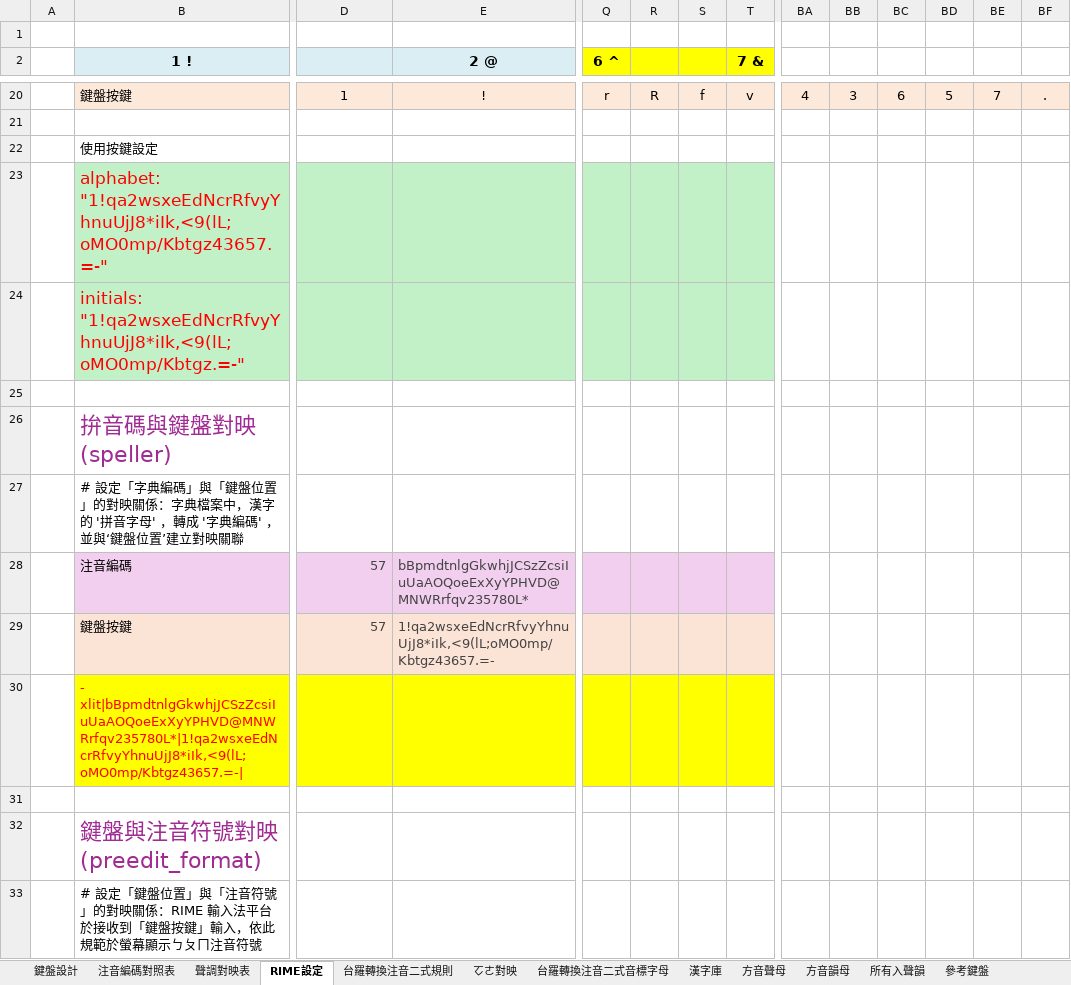
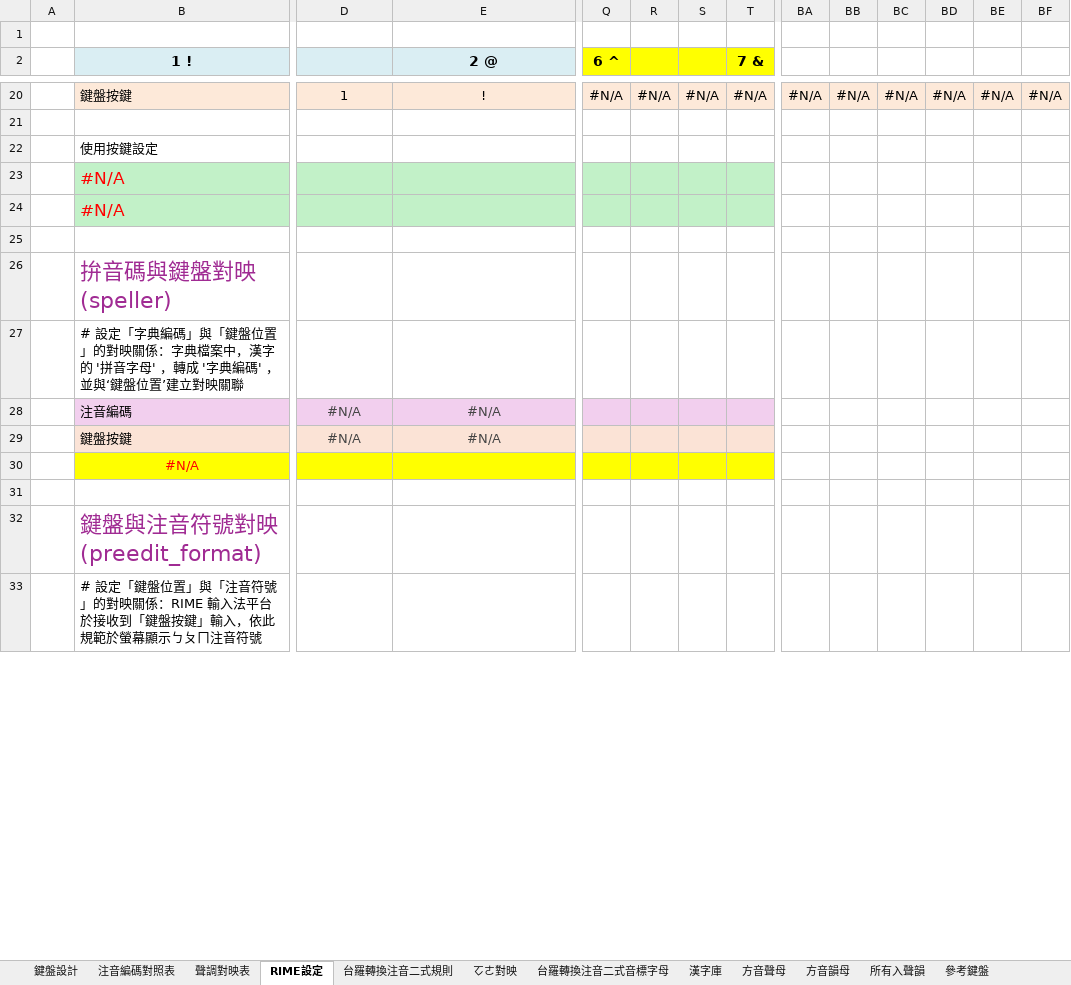
Before and after one commit to AlanJui/rime-tlpa, an Excel workbook: docs/鍵盤設計規格_閩拼方案.xlsx, sheet RIME設定, drawn as a sheet; only a part is shown, gaps mark what is left out; values as stored, in another font and other column widths than the file's, no borders; the diff covers the shown part only; the diff names each change by its address in the sheet, - before the commit and + after, or states it on an @@ line.

```diff
--- a/docs/鍵盤設計規格_閩拼方案.xlsx (sheet RIME設定)
+++ b/docs/鍵盤設計規格_閩拼方案.xlsx (sheet RIME設定)
-Q20 (6 ^): r
+Q20 (6 ^): #N/A
-R20: R
+R20: #N/A
-S20: f
+S20: #N/A
-T20 (7 &): v
+T20 (7 &): #N/A
-BA20: 4
+BA20: #N/A
-BB20: 3
+BB20: #N/A
-BC20: 6
+BC20: #N/A
-BD20: 5
+BD20: #N/A
-BE20: 7
+BE20: #N/A
-BF20: .
+BF20: #N/A
-B23 (1 !): alphabet: "1!qa2wsxeEdNcrRfvyYhnuUjJ8*iIk,<9(lL;oMO0mp/Kbtgz43657.=-"
+B23 (1 !): #N/A
-B24 (1 !): initials: "1!qa2wsxeEdNcrRfvyYhnuUjJ8*iIk,<9(lL;oMO0mp/Kbtgz.=-"
+B24 (1 !): #N/A
-D28:D29: 57
+D28:D29: #N/A
-D28:D29 alignment: right
+D28:D29 alignment: center
-E28 (2 @): bBpmdtnlgGkwhjJCSzZcsiIuUaAOQoeExXyYPHVD@MNWRrfqv235780L*
+E28 (2 @): #N/A
-E28:E29 alignment: left
+E28:E29 alignment: center
-E29 (2 @): 1!qa2wsxeEdNcrRfvyYhnuUjJ8*iIk,<9(lL;oMO0mp/Kbtgz43657.=-
+E29 (2 @): #N/A
-B30 (1 !): - xlit|bBpmdtnlgGkwhjJCSzZcsiIuUaAOQoeExXyYPHVD@MNWRrfqv235780L*|1!qa2wsxeEdNcrRfvyYhnuUjJ8*iIk,<9(lL;oMO0mp/Kbtgz43657.=-|
+B30 (1 !): #N/A
-B30 alignment: left
+B30 alignment: center
```
Also changed, not shown: 32 edited cells and cell formats elsewhere in this sheet, sheet 注音編碼對照表, sheet 聲調對映表, formulas that keep their value, 1 other file.
